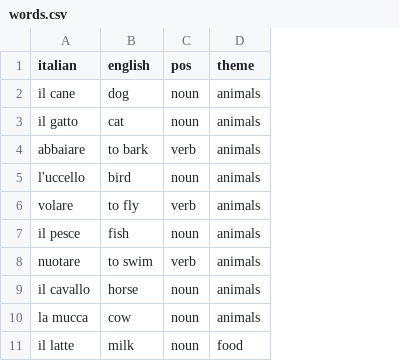
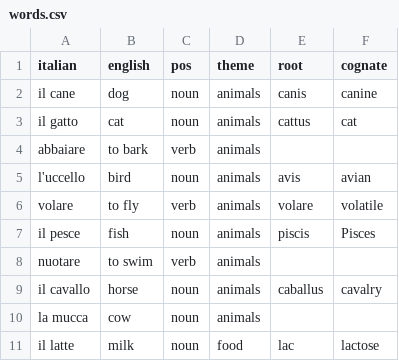
Before and after one commit to mcaldera/lexinet, a CSV file: data/words.csv, drawn as a sheet; only a part is shown; the diff names each change by its address in the sheet, - before the commit and + after, or states it on an @@ line.

```diff
--- a/data/words.csv
+++ b/data/words.csv
+column E (root), rows 2-11: canis | cattus |  | avis | volare | piscis |  | caballus |  | lac
+column F (cognate), rows 2-11: canine | cat |  | avian | volatile | Pisces |  | cavalry |  | lactose
```
Also changed, not shown: 3 other files.
